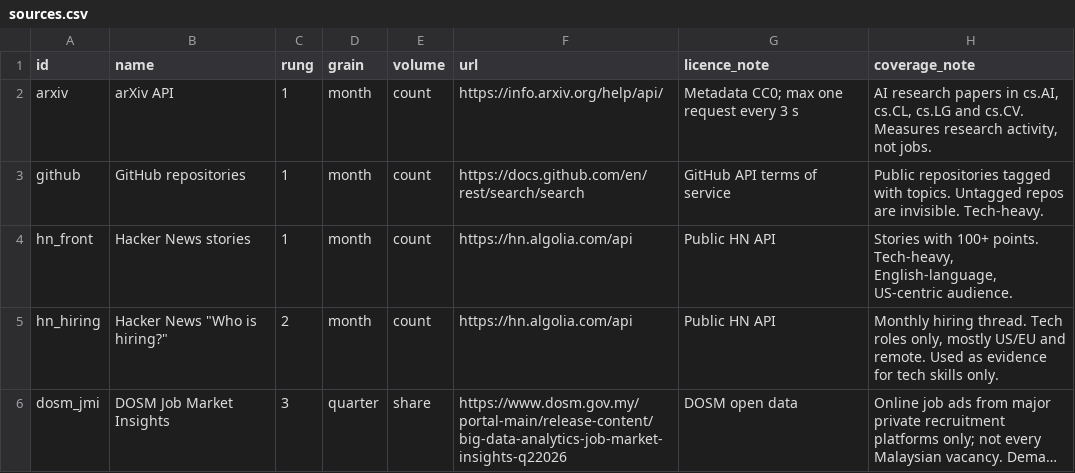
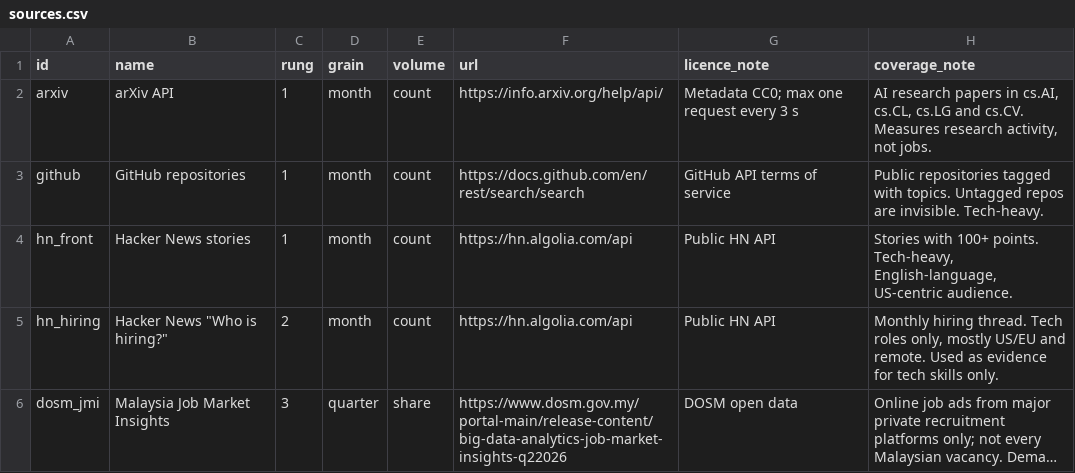
Before and after one commit to braydencjr/KompasAI, a CSV file: backend/pipeline/curated/sources.csv, drawn as a sheet; long unchanged cells end in …; the diff names each change by its address in the sheet, - before the commit and + after, or states it on an @@ line.

```diff
--- a/backend/pipeline/curated/sources.csv
+++ b/backend/pipeline/curated/sources.csv
-B6 (name): DOSM Job Market Insights
+B6 (name): Malaysia Job Market Insights
```
Also changed, not shown: 16 other files.
